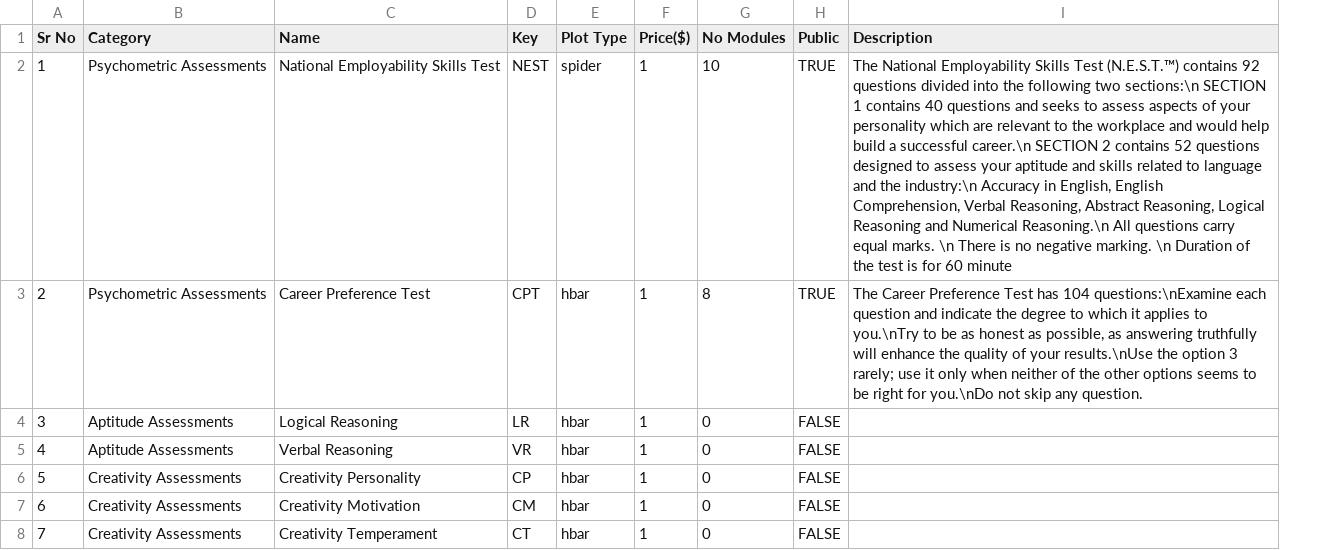
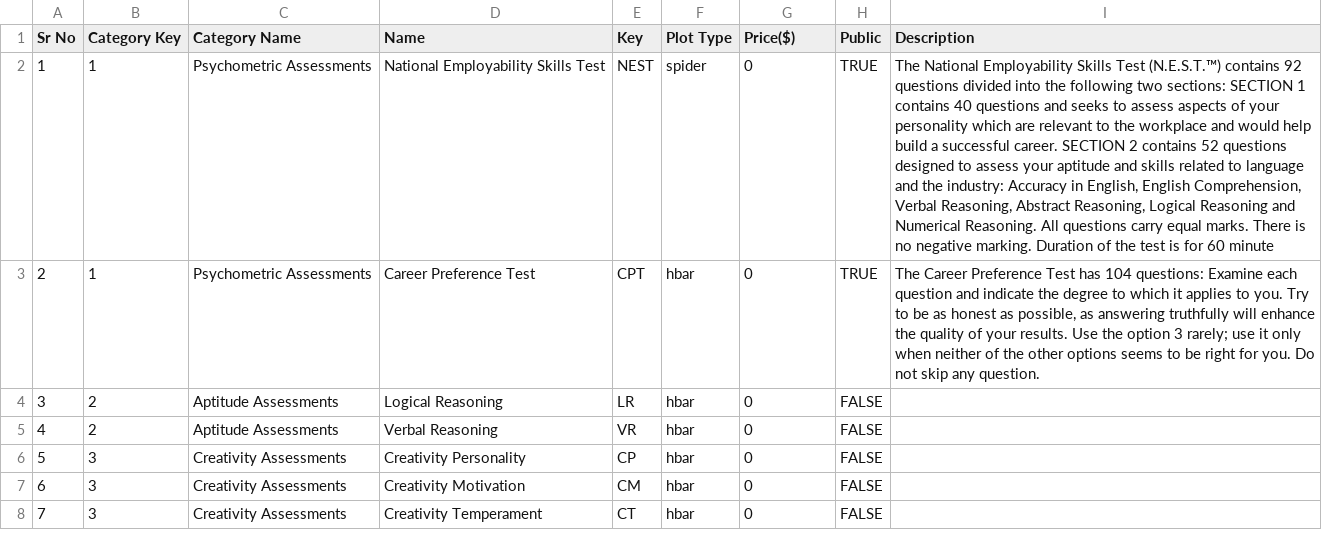
Before and after one commit to aarya-bhatia/assesspro-website, a CSV file: resources/csv/Assessments.csv, drawn as a sheet; removed rows and columns are numbered as before the commit, all else as after; the diff names each change by its address in the sheet, - before the commit and + after, or states it on an @@ line.

```diff
--- a/resources/csv/Assessments.csv
+++ b/resources/csv/Assessments.csv
+column B (Category Key), rows 2-8: 1 | 1 | 2 | 2 | 3 | 3 | 3
-column F (Price($)), rows 2-8: all 1
-C1: Category
+C1: Category Name
-G1: No Modules
+G1: Price($)
-G2 (Price($)): 10
+G2 (Price($)): 0
-I2 (Description): …following two sections:\n SECTION 1 contains 40 questions and seeks to assess aspects of your personality which are relevant to the workplace and would help build a successful career.\n SECTION 2 contains 52 questions designed to assess your aptitude and skills related to language and the industry:\n Accuracy in English, English Comprehension, Verbal Reasoning, Abstract Reasoning, Logical Reasoning and Numerical Reasoning.\n All questions carry equal marks. \n There is no negative marking. \n Duration of…
+I2 (Description): …following two sections: SECTION 1 contains 40 questions and seeks to assess aspects of your personality which are relevant to the workplace and would help build a successful career. SECTION 2 contains 52 questions designed to assess your aptitude and skills related to language and the industry: Accuracy in English, English Comprehension, Verbal Reasoning, Abstract Reasoning, Logical Reasoning and Numerical Reasoning. All questions carry equal marks. There is no negative marking. Duration of…
-G3 (Price($)): 8
+G3 (Price($)): 0
-I3 (Description): …has 104 questions:\nExamine each question and indicate the degree to which it applies to you.\nTry to be as honest as possible, as answering truthfully will enhance the quality of your results.\nUse the option 3 rarely; use it only when neither of the other options seems to be right for you.\nDo not skip…
+I3 (Description): …has 104 questions: Examine each question and indicate the degree to which it applies to you. Try to be as honest as possible, as answering truthfully will enhance the quality of your results. Use the option 3 rarely; use it only when neither of the other options seems to be right for you. Do not skip…
```
Also changed, not shown: resources/csv/ModuleList.csv, resources/csv/NEST_Feedback.csv, 56 other files.
